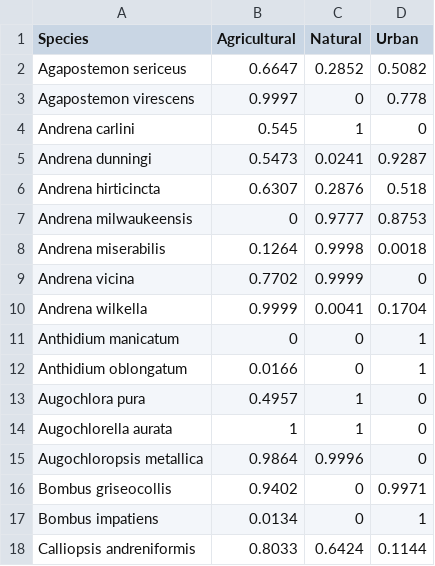
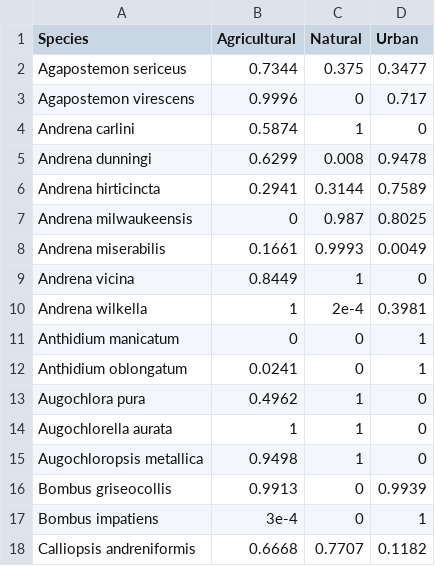
Before and after one commit to ibartomeus/declines_brain, a CSV file: Data/Usa_data/preferences_usa.csv, drawn as a sheet; only a part is shown; the diff covers the shown part only.

```diff
--- a/Data/Usa_data/preferences_usa.csv
+++ b/Data/Usa_data/preferences_usa.csv
@@ -1,18 +1,18 @@
 Species,Agricultural,Natural,Urban
-Agapostemon sericeus,0.6647,0.2852,0.5082
-Agapostemon virescens,0.9997,0,0.778
-Andrena carlini,0.545,1,0
-Andrena dunningi,0.5473,0.0241,0.9287
-Andrena hirticincta,0.6307,0.2876,0.518
-Andrena milwaukeensis,0,0.9777,0.8753
-Andrena miserabilis,0.1264,0.9998,0.0018
-Andrena vicina,0.7702,0.9999,0
-Andrena wilkella,0.9999,0.0041,0.1704
+Agapostemon sericeus,0.7344,0.375,0.3477
+Agapostemon virescens,0.9996,0,0.717
+Andrena carlini,0.5874,1,0
+Andrena dunningi,0.6299,0.008,0.9478
+Andrena hirticincta,0.2941,0.3144,0.7589
+Andrena milwaukeensis,0,0.987,0.8025
+Andrena miserabilis,0.1661,0.9993,0.0049
+Andrena vicina,0.8449,1,0
+Andrena wilkella,1,2e-4,0.3981
 Anthidium manicatum,0,0,1
-Anthidium oblongatum,0.0166,0,1
-Augochlora pura,0.4957,1,0
+Anthidium oblongatum,0.0241,0,1
+Augochlora pura,0.4962,1,0
 Augochlorella aurata,1,1,0
-Augochloropsis metallica,0.9864,0.9996,0
-Bombus griseocollis,0.9402,0,0.9971
-Bombus impatiens,0.0134,0,1
-Calliopsis andreniformis,0.8033,0.6424,0.1144
+Augochloropsis metallica,0.9498,1,0
+Bombus griseocollis,0.9913,0,0.9939
+Bombus impatiens,3e-4,0,1
+Calliopsis andreniformis,0.6668,0.7707,0.1182
```
Also changed, not shown: 37 edited cells elsewhere in this file, Data/Usa_data/preferences_usa_qualitative.csv, 10 other files.
